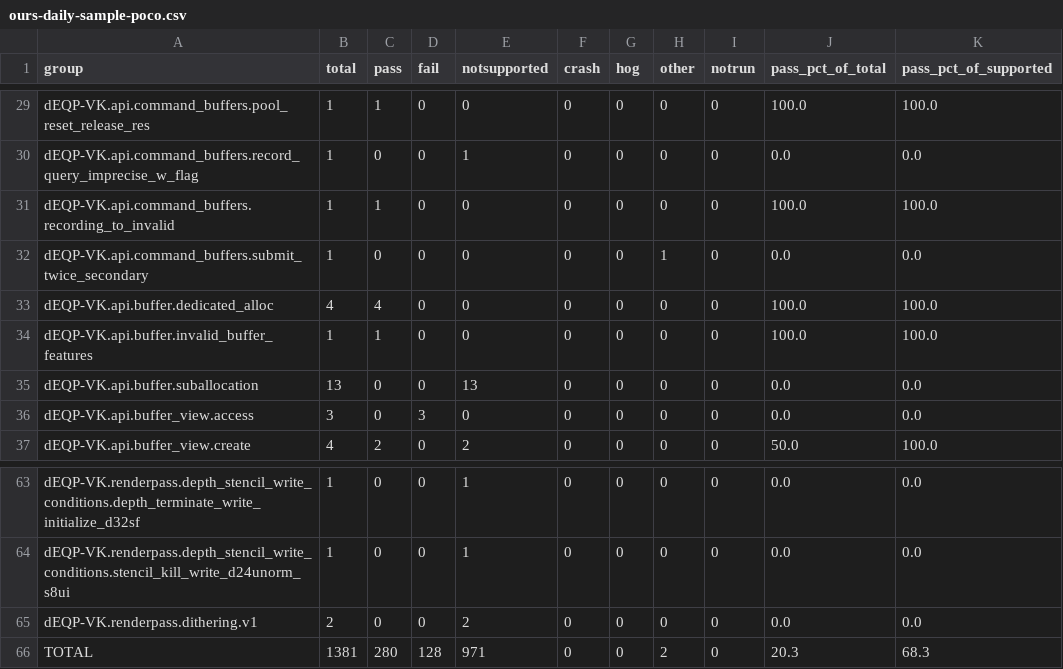
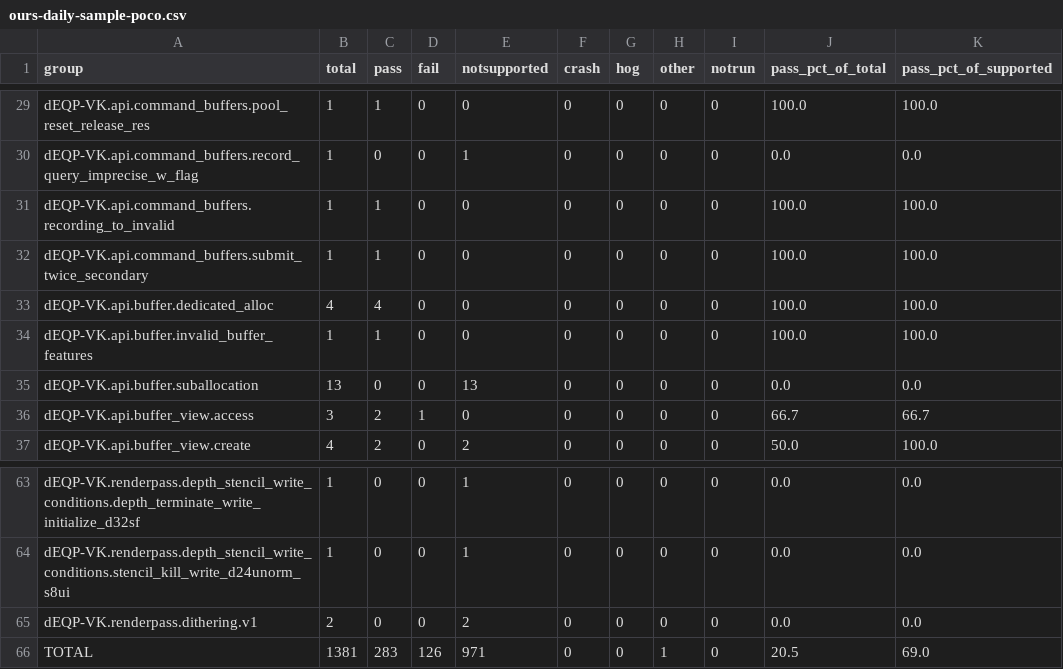
Before and after one commit to pablogonz12/OpenMali, a CSV file: vk/deqp/ours-daily-sample-poco.csv, drawn as a sheet; only a part is shown, gaps mark what is left out.

Commit message:
dEQP triage: Job 1 regression root cause + daily sample 283/126/971/0

```diff
--- a/vk/deqp/ours-daily-sample-poco.csv
+++ b/vk/deqp/ours-daily-sample-poco.csv
@@ -31,3 +31,3 @@ dEQP-VK.api.command_buffers.record_query_imprecise_w_flag,1,0,0,1,0,0,0,0,0.0,0.
 dEQP-VK.api.command_buffers.recording_to_invalid,1,1,0,0,0,0,0,0,100.0,100.0
-dEQP-VK.api.command_buffers.submit_twice_secondary,1,0,0,0,0,0,1,0,0.0,0.0
+dEQP-VK.api.command_buffers.submit_twice_secondary,1,1,0,0,0,0,0,0,100.0,100.0
 dEQP-VK.api.buffer.dedicated_alloc,4,4,0,0,0,0,0,0,100.0,100.0
@@ -35,3 +35,3 @@ dEQP-VK.api.buffer.invalid_buffer_features,1,1,0,0,0,0,0,0,100.0,100.0
 dEQP-VK.api.buffer.suballocation,13,0,0,13,0,0,0,0,0.0,0.0
-dEQP-VK.api.buffer_view.access,3,0,3,0,0,0,0,0,0.0,0.0
+dEQP-VK.api.buffer_view.access,3,2,1,0,0,0,0,0,66.7,66.7
 dEQP-VK.api.buffer_view.create,4,2,0,2,0,0,0,0,50.0,100.0
@@ -65,2 +65,2 @@ dEQP-VK.renderpass.depth_stencil_write_conditions.stencil_kill_write_d24unorm_s8
 dEQP-VK.renderpass.dithering.v1,2,0,0,2,0,0,0,0,0.0,0.0
-TOTAL,1381,280,128,971,0,0,2,0,20.3,68.3
+TOTAL,1381,283,126,971,0,0,1,0,20.5,69.0
```
Also changed, not shown: vk/deqp/ours-daily-sample-poco.tsv, 1 other file.
